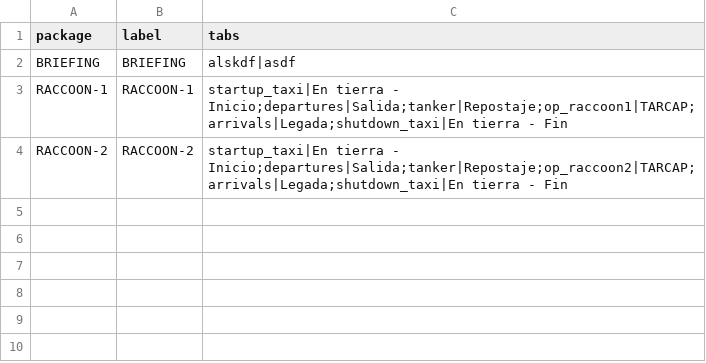
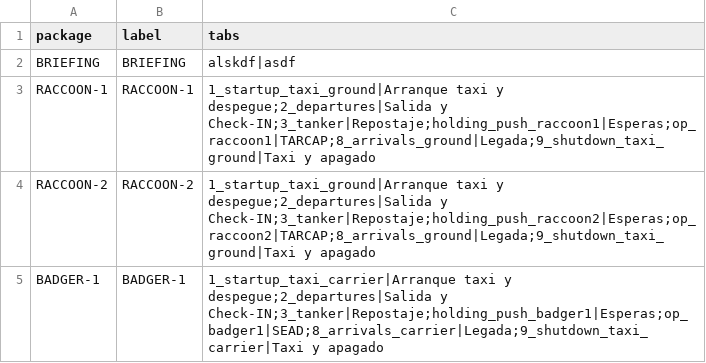
Before and after one commit to Cocktail-DCS/bandits_kneeboard, a CSV file: packages/packages.csv, drawn as a sheet.

Commit message:
raccoon listo

```diff
--- a/packages/packages.csv
+++ b/packages/packages.csv
@@ -2,3 +2,4 @@ package,label,tabs
 BRIEFING, BRIEFING, alskdf|asdf
-RACCOON-1, RACCOON-1, startup_taxi|En tierra - Inicio;departures|Salida;tanker|Repostaje;op_raccoon1|TARCAP;arrivals|Legada;shutdown_taxi|En tierra - Fin
-RACCOON-2, RACCOON-2, startup_taxi|En tierra - Inicio;departures|Salida;tanker|Repostaje;op_raccoon2|TARCAP;arrivals|Legada;shutdown_taxi|En tierra - Fin
+RACCOON-1, RACCOON-1, 1_startup_taxi_ground|Arranque taxi y despegue;2_departures|Salida y Check-IN;3_tanker|Repostaje;holding_push_raccoon1|Esperas;op_raccoon1|TARCAP;8_arrivals_ground|Legada;9_shutdown_taxi_ground|Taxi y apagado
+RACCOON-2, RACCOON-2, 1_startup_taxi_ground|Arranque taxi y despegue;2_departures|Salida y Check-IN;3_tanker|Repostaje;holding_push_raccoon2|Esperas;op_raccoon2|TARCAP;8_arrivals_ground|Legada;9_shutdown_taxi_ground|Taxi y apagado
+BADGER-1, BADGER-1, 1_startup_taxi_carrier|Arranque taxi y despegue;2_departures|Salida y Check-IN;3_tanker|Repostaje;holding_push_badger1|Esperas;op_badger1|SEAD;8_arrivals_carrier|Legada;9_shutdown_taxi_carrier|Taxi y apagado
```
Also changed, not shown: 14 other files.
